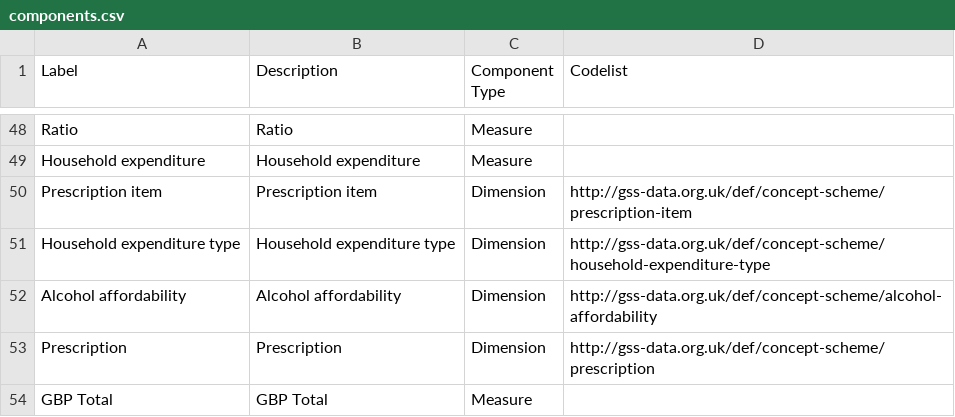
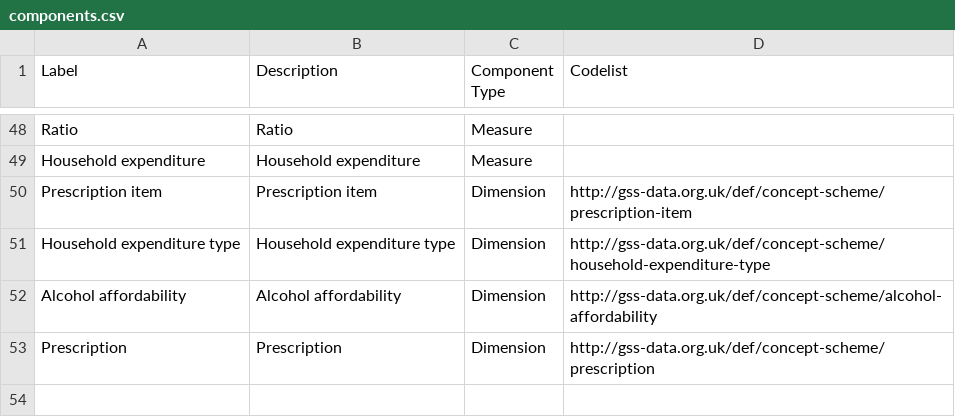
Before and after one commit to GSS-Cogs/ref_alcohol, a CSV file: components.csv, drawn as a sheet; only a part is shown, gaps mark what is left out; the diff names each change by its address in the sheet, - before the commit and + after, or states it on an @@ line.

Commit message:
Update components.csv
Removing GBP Total and testing pipeline runs ok
GBP Total,GBP Total,Measure,

```diff
--- a/components.csv
+++ b/components.csv
-row 54: GBP Total | GBP Total | Measure
```
